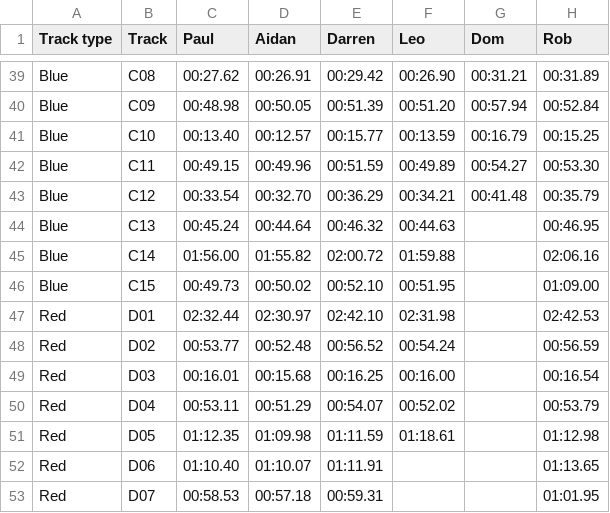
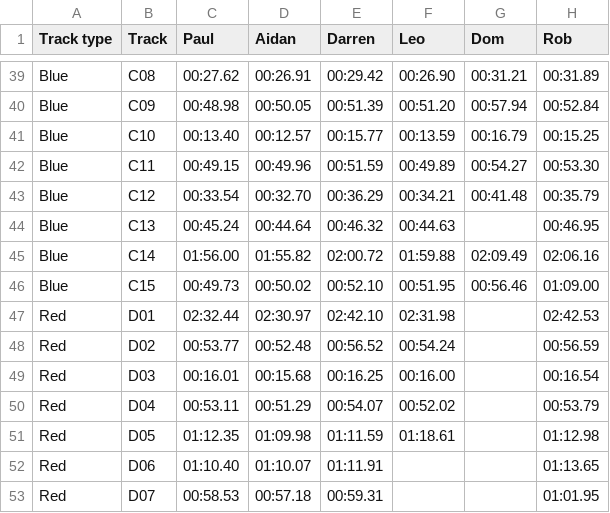
Before and after one commit to deambulatory/scores, a CSV file: data.csv, drawn as a sheet; only a part is shown, gaps mark what is left out.

```diff
--- a/data.csv
+++ b/data.csv
@@ -44,4 +44,4 @@ Blue,C12,00:33.54,00:32.70,00:36.29,00:34.21,00:41.48,00:35.79
 Blue,C13,00:45.24,00:44.64,00:46.32,00:44.63,,00:46.95
-Blue,C14,01:56.00,01:55.82,02:00.72,01:59.88,,02:06.16
-Blue,C15,00:49.73,00:50.02,00:52.10,00:51.95,,01:09.00
+Blue,C14,01:56.00,01:55.82,02:00.72,01:59.88,02:09.49,02:06.16
+Blue,C15,00:49.73,00:50.02,00:52.10,00:51.95,00:56.46,01:09.00
 Red,D01,02:32.44,02:30.97,02:42.10,02:31.98,,02:42.53
```
Also changed, not shown: 2 other files.
